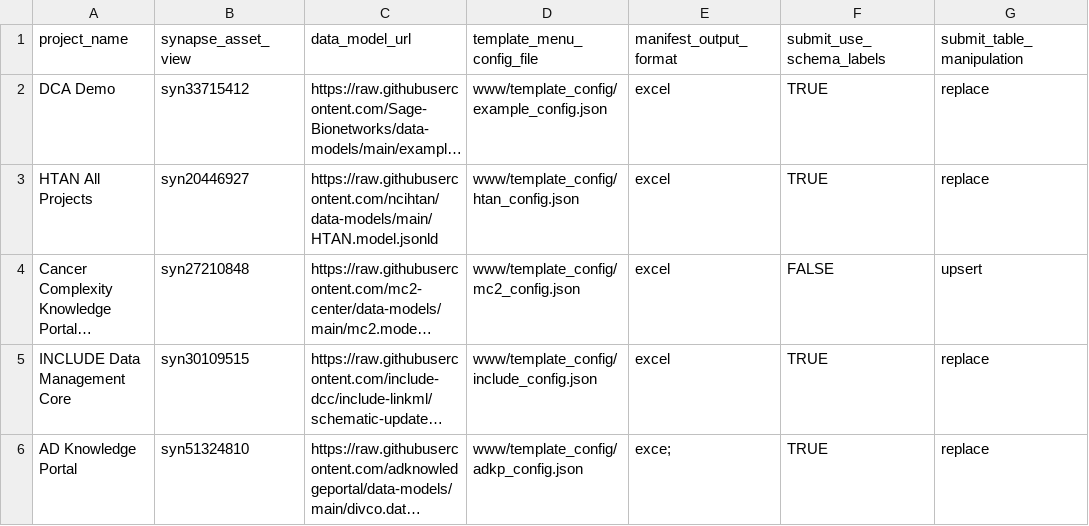
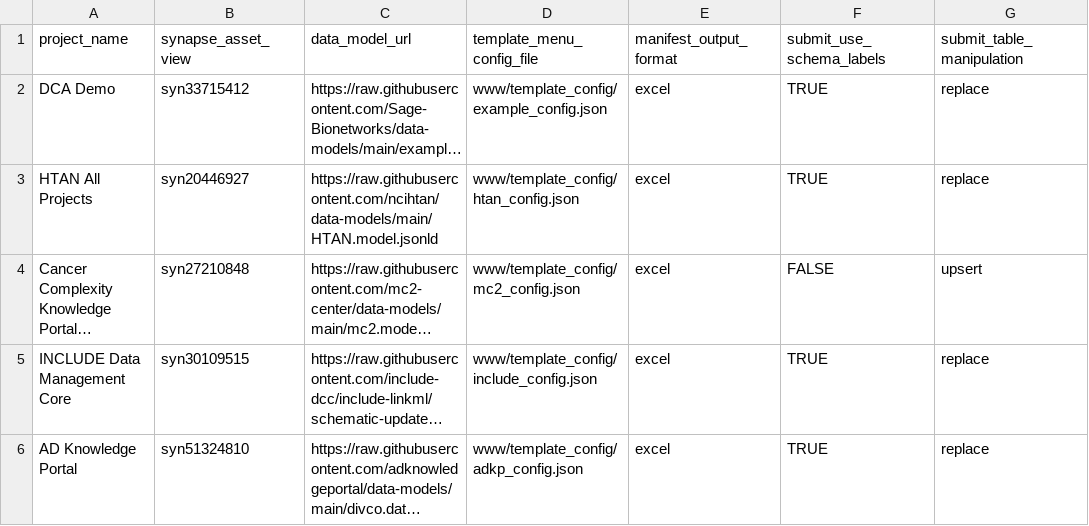
Before and after one commit to Sage-Bionetworks/data_curator, a CSV file: dcc_config.csv, drawn as a sheet; only a part is shown; long unchanged cells end in …; the diff names each change by its address in the sheet, - before the commit and + after, or states it on an @@ line.

Commit message:
fix typo

```diff
--- a/dcc_config.csv
+++ b/dcc_config.csv
-E6 (manifest_output_format): exce;
+E6 (manifest_output_format): excel
```
